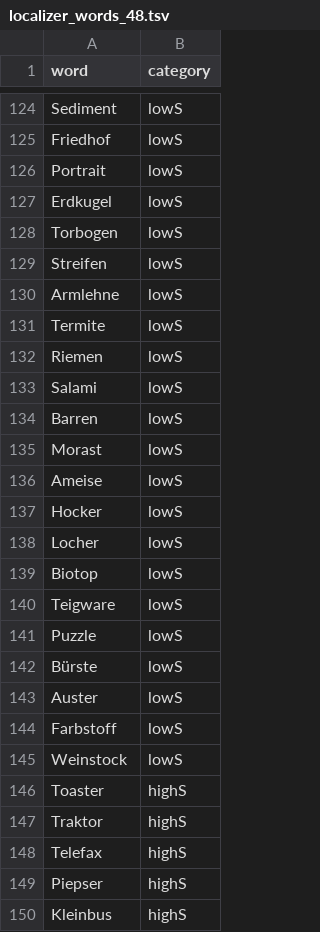
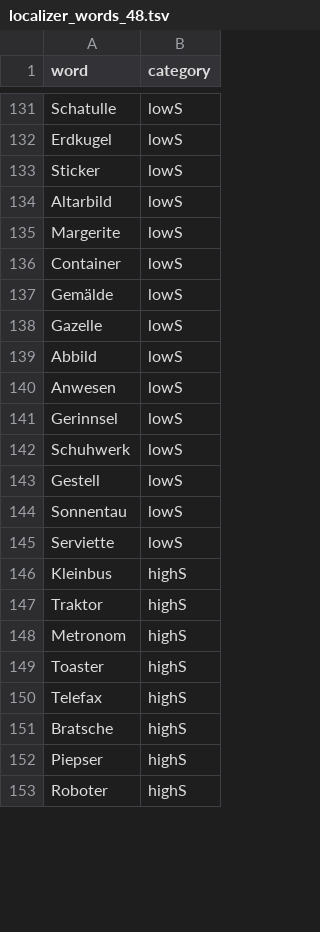
Before and after one commit to andreabruera/german_avocado, a TSV file: txt_results/localizer/48/localizer_words_48.tsv, drawn as a sheet; only a part is shown, gaps mark what is left out; the shorter side is filled out with more unchanged rows; removed rows and columns are numbered as before the commit, all else as after; the diff covers the shown part only; the diff names each change by its address in the sheet, - before the commit and + after, or states it on an @@ line.

```diff
--- a/txt_results/localizer/48/localizer_words_48.tsv
+++ b/txt_results/localizer/48/localizer_words_48.tsv
-A131 (word): Sediment
+A131 (word): Schatulle
-row 125: Friedhof | lowS
@@ row 126 moved to row 105: Portrait @@
@@ row 128 moved to row 107: Torbogen @@
-A133 (word): Streifen
+A133 (word): Sticker
-A134 (word): Armlehne
+A134 (word): Altarbild
-A135 (word): Termite
+A135 (word): Margerite
+row 136: Container | lowS
-A137 (word): Riemen
+A137 (word): Gemälde
@@ row 111 moved to row 138: Gazelle @@
-A139 (word): Salami
+A139 (word): Abbild
-row 134: Barren | lowS
-row 135: Morast | lowS
-A140 (word): Ameise
+A140 (word): Anwesen
-A141 (word): Hocker
+A141 (word): Gerinnsel
-A142 (word): Locher
+A142 (word): Schuhwerk
@@ row 139 moved to row 122: Biotop @@
-row 140: Teigware | lowS
@@ row 141 moved to row 121: Puzzle @@
-A143 (word): Bürste
+A143 (word): Gestell
-A144 (word): Auster
+A144 (word): Sonnentau
@@ row 144 moved to row 106: Farbstoff @@
-A145 (word): Weinstock
+A145 (word): Serviette
@@ row 150 moved to row 146: Kleinbus @@
@@ row 152 moved to row 148: Metronom @@
@@ row 154 moved to row 151: Bratsche @@
```
Also changed, not shown: 18 added rows, 15 removed rows, 90 moved rows and 10 edited cells elsewhere in this file, two_lists/good_only/36/one_pairwise_comparisons_main_experiment_good_only_36.tsv, two_lists/good_only/42/one_pairwise_comparisons_main_experiment_good_only_42.tsv, 34 other files.
